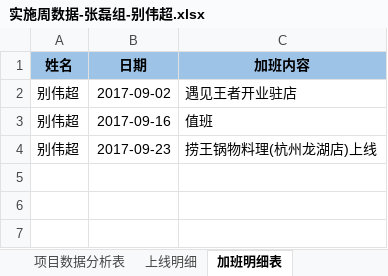
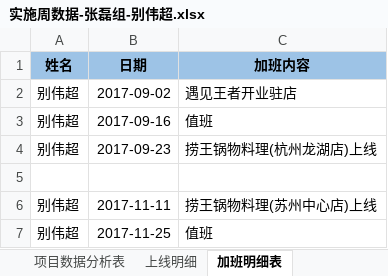
Before and after one commit to lx90735/zhangleizu, an Excel workbook: 实施周数据-张磊组/11月/47周/实施周数据-张磊组-别伟超.xlsx, sheet 加班明细表, drawn as a sheet; values as stored, in another font and other column widths than the file's, no borders; the diff names each change by its address in the sheet, - before the commit and + after, or states it on an @@ line.

```diff
--- a/实施周数据-张磊组/11月/47周/实施周数据-张磊组-别伟超.xlsx (sheet 加班明细表)
+++ b/实施周数据-张磊组/11月/47周/实施周数据-张磊组-别伟超.xlsx (sheet 加班明细表)
+row 5: (empty)
+row 6: 别伟超 | 2017-11-11 | 捞王锅物料理(苏州中心店)上线
+row 7: 别伟超 | 2017-11-25 | 值班
```
Also changed, not shown: 个人/别伟超/实施周数据-张磊组-别伟超.xlsx, 3 other files.
